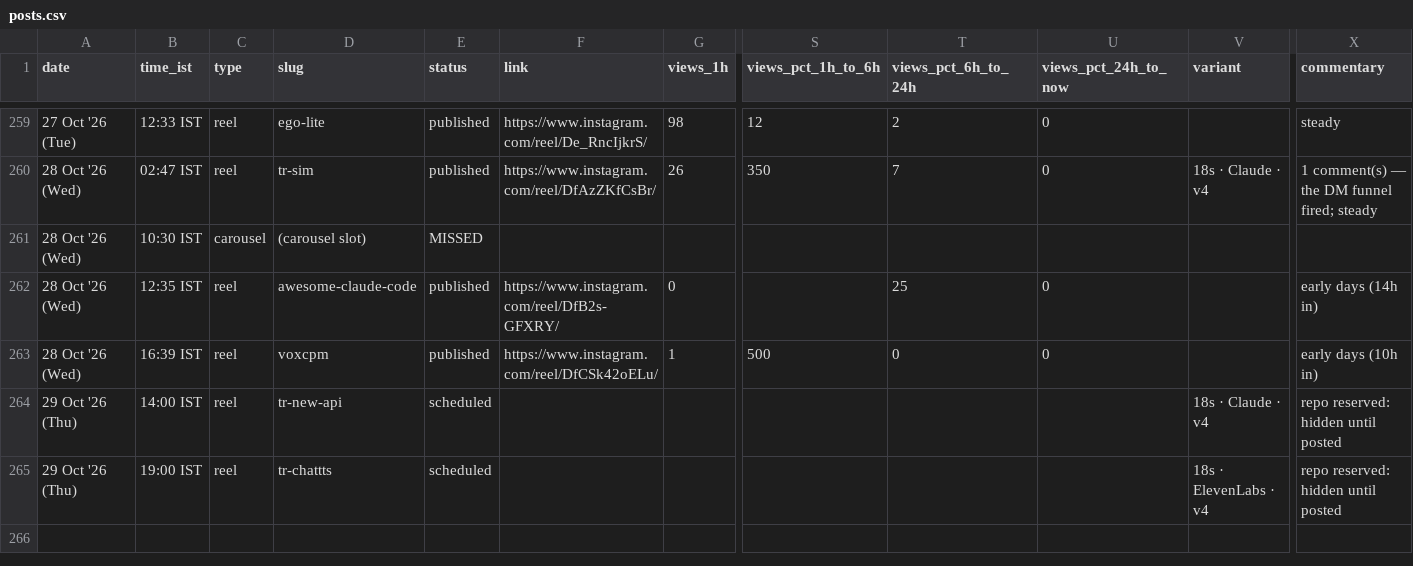
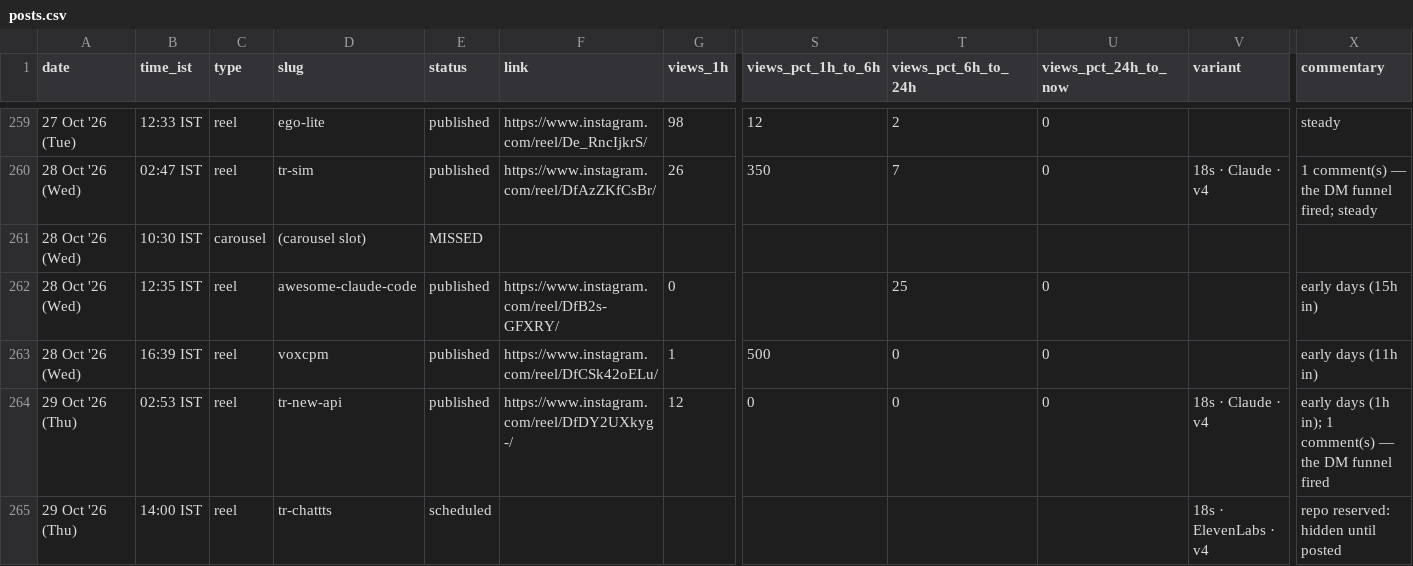
Before and after one commit to archit-akg13/architmittal.com, a CSV file: public/metrics/posts.csv, drawn as a sheet; only a part is shown, gaps mark what is left out; removed rows and columns are numbered as before the commit, all else as after; rows hold the shown columns only; the diff names each change by its address in the sheet, - before the commit and + after, or states it on an @@ line.

Commit message:
metrics: hourly snapshot [skip ci]

```diff
--- a/public/metrics/posts.csv
+++ b/public/metrics/posts.csv
-X262 (commentary): early days (14h in)
+X262 (commentary): early days (15h in)
-X263 (commentary): early days (10h in)
+X263 (commentary): early days (11h in)
-row 264: 29 Oct '26 (Thu) | 14:00 IST | reel | tr-new-api | scheduled |  |  |  |  |  | 18s · Claude · v4 | repo reserved: hidden until posted
+row 264: 29 Oct '26 (Thu) | 02:53 IST | reel | tr-new-api | published | https://www.instagram.com/reel/DfDY2UXkyg-/ | 12 | 0 | 0 | 0 | 18s · Claude · v4 | early days (1h in); 1 comment(s) — the DM funnel fired
-B265 (time_ist): 19:00 IST
+B265 (time_ist): 14:00 IST
```
Also changed, not shown: public/metrics/daily.csv, public/metrics/status.csv.
